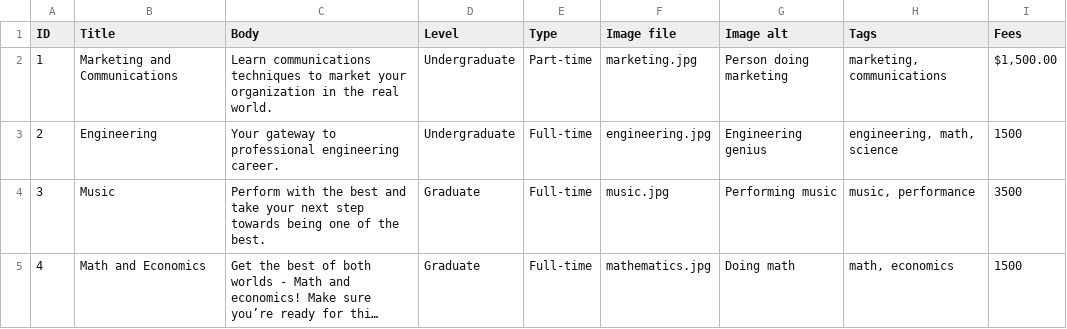
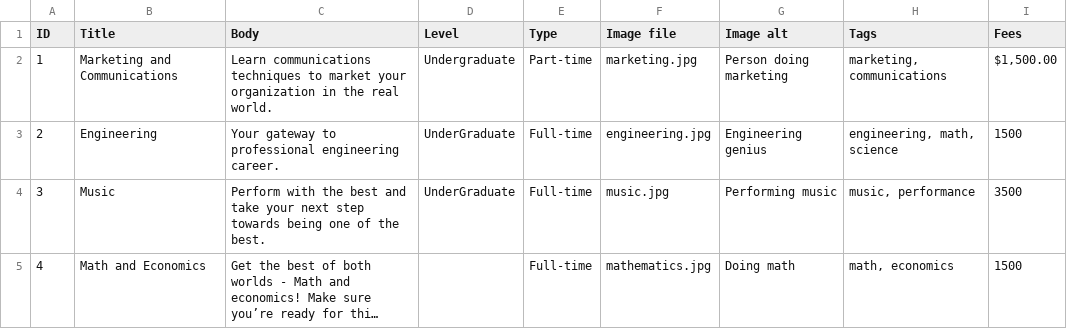
Before and after one commit to jigarius/drupal-migration-example, a CSV file: import/program/program.data.csv, drawn as a sheet; long unchanged cells end in …; the diff names each change by its address in the sheet, - before the commit and + after, or states it on an @@ line.

```diff
--- a/import/program/program.data.csv
+++ b/import/program/program.data.csv
-D3 (Level): Undergraduate
+D3 (Level): UnderGraduate
-D4 (Level): Graduate
+D4 (Level): UnderGraduate
-D5 (Level): Graduate
+D5 (Level): (empty)
```
Also changed, not shown: 1 other file.
